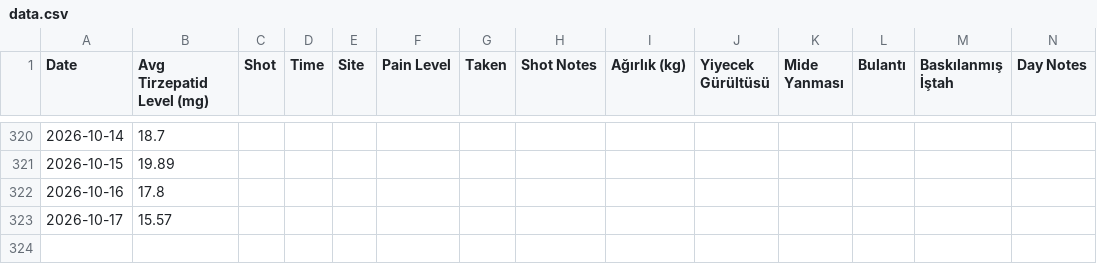
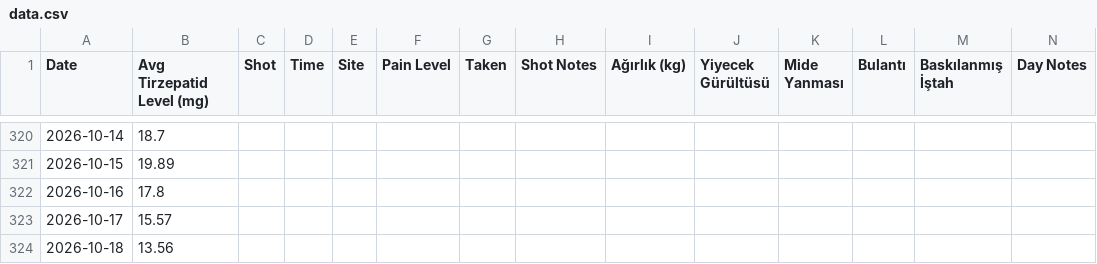
Before and after one commit to koyuncuem/ShotTracker, a CSV file: data.csv, drawn as a sheet; only a part is shown, gaps mark what is left out; the diff names each change by its address in the sheet, - before the commit and + after, or states it on an @@ line.

Commit message:
Update data.csv from ShotTrack app

```diff
--- a/data.csv
+++ b/data.csv
+row 324: 2026-10-18 | 13.56
```
